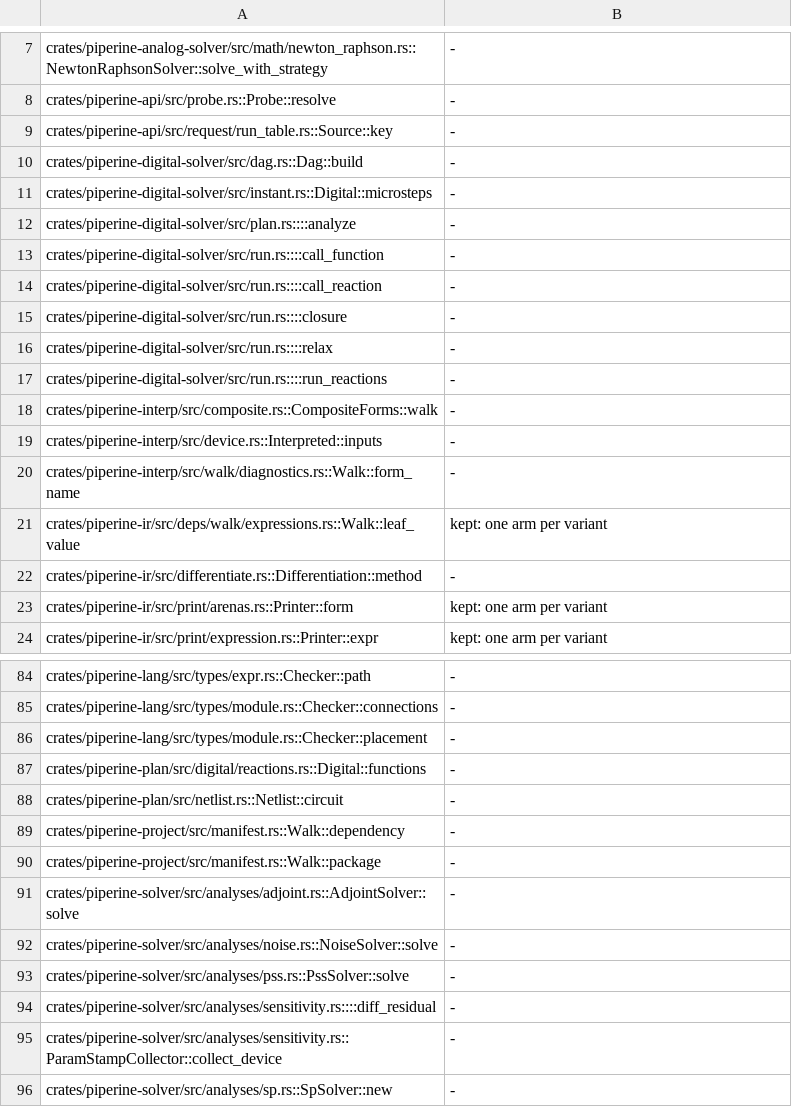
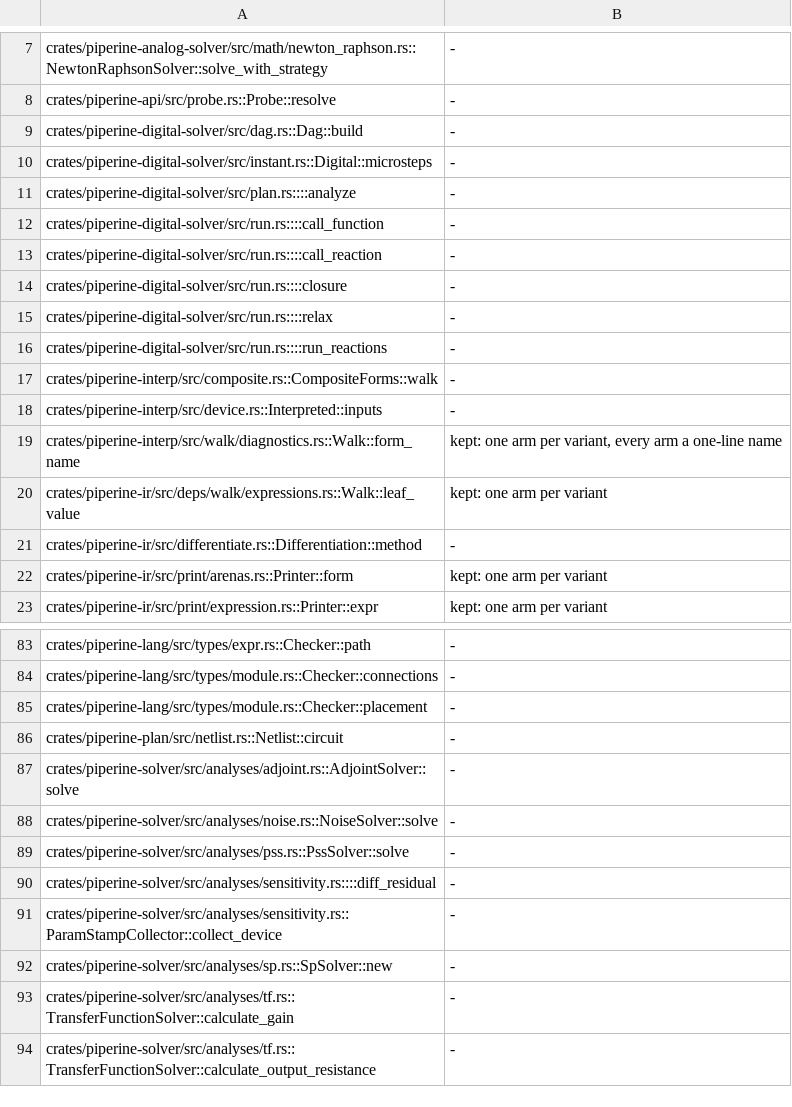
Before and after one commit to vkeslarek/piperine, a TSV file: crates/piperine-repository-guards/worklists/long_functions.tsv, drawn as a sheet; only a part is shown, gaps mark what is left out; the shorter side is filled out with more unchanged rows.

```diff
--- a/crates/piperine-repository-guards/worklists/long_functions.tsv
+++ b/crates/piperine-repository-guards/worklists/long_functions.tsv
@@ -8,3 +8,2 @@ crates/piperine-analog-solver/src/math/newton_raphson.rs::NewtonRaphsonSolver::s
 crates/piperine-api/src/probe.rs::Probe::resolve	-
-crates/piperine-api/src/request/run_table.rs::Source::key	-
 crates/piperine-digital-solver/src/dag.rs::Dag::build	-
@@ -19,3 +18,3 @@ crates/piperine-interp/src/composite.rs::CompositeForms::walk	-
 crates/piperine-interp/src/device.rs::Interpreted::inputs	-
-crates/piperine-interp/src/walk/diagnostics.rs::Walk::form_name	-
+crates/piperine-interp/src/walk/diagnostics.rs::Walk::form_name	kept: one arm per variant, every arm a one-line name
 crates/piperine-ir/src/deps/walk/expressions.rs::Walk::leaf_value	kept: one arm per variant
@@ -86,6 +85,3 @@ crates/piperine-lang/src/types/module.rs::Checker::connections	-
 crates/piperine-lang/src/types/module.rs::Checker::placement	-
-crates/piperine-plan/src/digital/reactions.rs::Digital::functions	-
 crates/piperine-plan/src/netlist.rs::Netlist::circuit	-
-crates/piperine-project/src/manifest.rs::Walk::dependency	-
-crates/piperine-project/src/manifest.rs::Walk::package	-
 crates/piperine-solver/src/analyses/adjoint.rs::AdjointSolver::solve	-
```
Also changed, not shown: crates/piperine-repository-guards/allowances/piperine-ir/undeclared_words.tsv, crates/piperine-repository-guards/allowances/piperine-project/undocumented_items.tsv, 8 other files.
